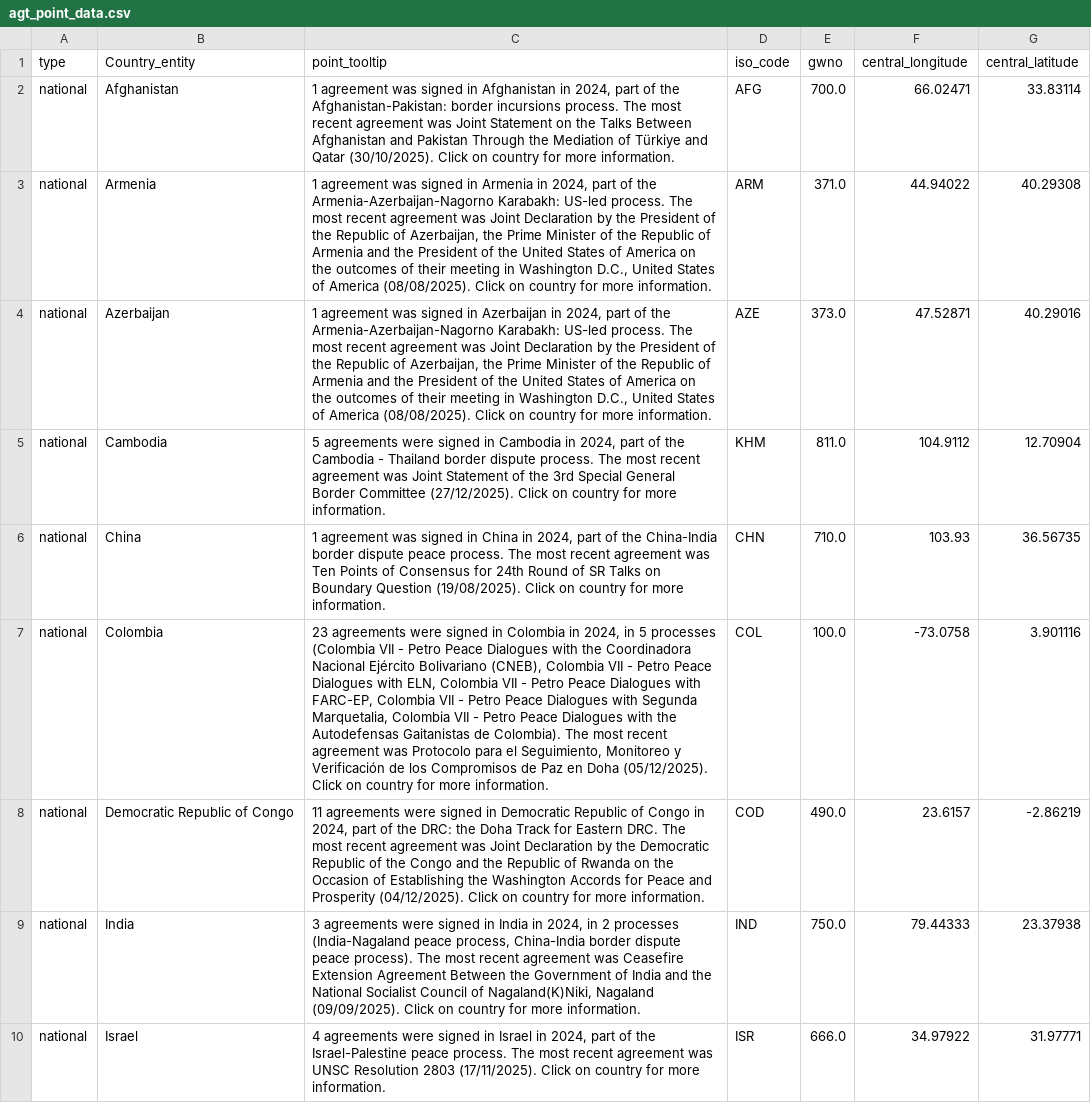
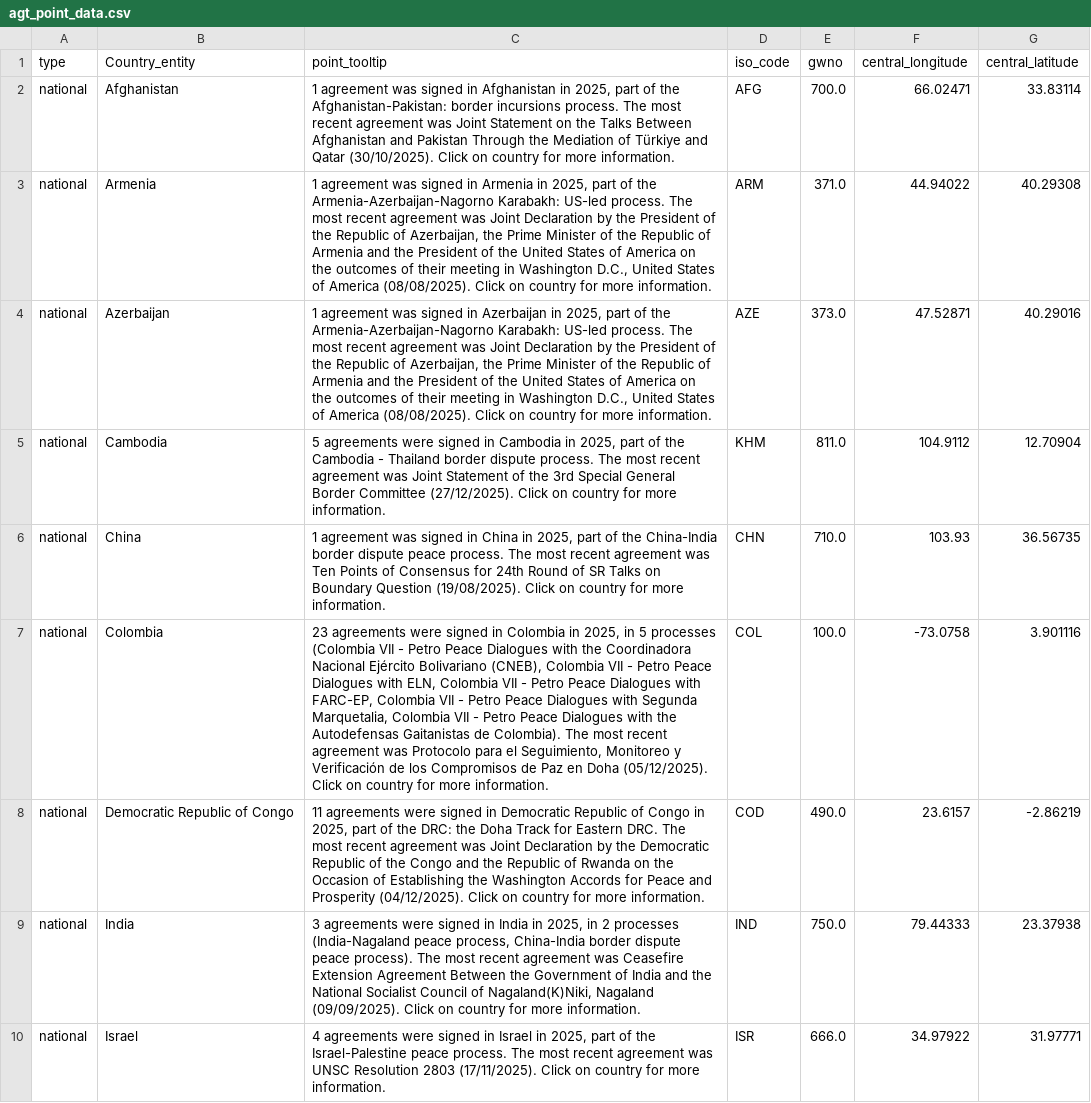
Before and after one commit to peacerep/tracker_globe, a CSV file: public/data/agt_point_data.csv, drawn as a sheet; only a part is shown; the diff covers the shown part only; the diff names each change by its address in the sheet, - before the commit and + after, or states it on an @@ line.

```diff
--- a/public/data/agt_point_data.csv
+++ b/public/data/agt_point_data.csv
-C2 (point_tooltip): …Afghanistan in 2024, part of…
+C2 (point_tooltip): …Afghanistan in 2025, part of…
-C3 (point_tooltip): …Armenia in 2024, part of…
+C3 (point_tooltip): …Armenia in 2025, part of…
-C4 (point_tooltip): …Azerbaijan in 2024, part of…
+C4 (point_tooltip): …Azerbaijan in 2025, part of…
-C5 (point_tooltip): …Cambodia in 2024, part of…
+C5 (point_tooltip): …Cambodia in 2025, part of…
-C6 (point_tooltip): …China in 2024, part of…
+C6 (point_tooltip): …China in 2025, part of…
-C7 (point_tooltip): …Colombia in 2024, in 5…
+C7 (point_tooltip): …Colombia in 2025, in 5…
-C8 (point_tooltip): …Congo in 2024, part of…
+C8 (point_tooltip): …Congo in 2025, part of…
-C9 (point_tooltip): …India in 2024, in 2…
+C9 (point_tooltip): …India in 2025, in 2…
-C10 (point_tooltip): …Israel in 2024, part of…
+C10 (point_tooltip): …Israel in 2025, part of…
```
Also changed, not shown: 8 edited cells elsewhere in this file, public/data/backup/agt_point_data.csv, public/data/backup/filled_polygon_data_5.csv, 6 other files.
